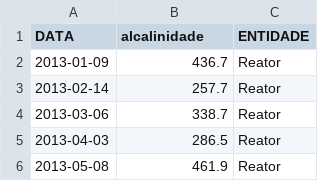
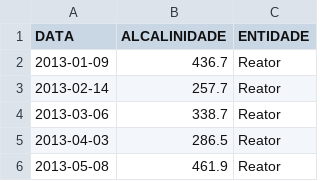
Before and after one commit to vcwild/wtp-datasets, a CSV file: Normalized/alcalinidade.csv, drawn as a sheet; only a part is shown.

```diff
--- a/Normalized/alcalinidade.csv
+++ b/Normalized/alcalinidade.csv
@@ -1,2 +1,2 @@
-DATA,alcalinidade,ENTIDADE
+DATA,ALCALINIDADE,ENTIDADE
 2013-01-09,436.7,Reator
```
Also changed, not shown: Normalized/Cor_verdadeira.csv, Normalized/acidez.csv, 10 other files.
